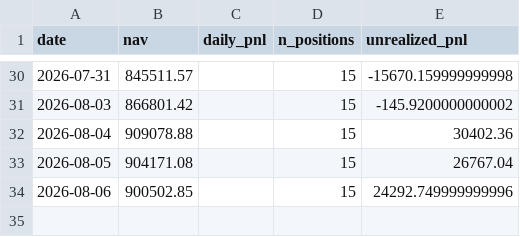
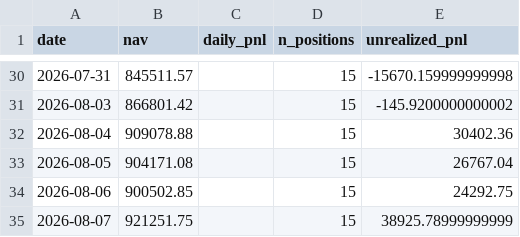
Before and after one commit to isaacnicas/quant-portfolio, a CSV file: data/live_performance.csv, drawn as a sheet; only a part is shown, gaps mark what is left out.

Commit message:
Replace monthly-rebalance countdown with accurate daily-cadence label
The 'Rebalance: N trading days out, monthly schedule' display was
counting down to a hardcoded past date, permanently stuck at 0. Trend
recomputes and rebalances continuously via dead-band, with no fixed
cycle -- replaced both display spots with a static description of the
actual mechanism and removed the now-dead countTradingDays() logic.

Also includes this run's regenerated dashboard_data.json/last_positions.json/
live_performance.csv (monitor.py output used to verify the fix).

```diff
--- a/data/live_performance.csv
+++ b/data/live_performance.csv
@@ -33,2 +33,3 @@ date,nav,daily_pnl,n_positions,unrealized_pnl
 2026-08-05,904171.08,,15,26767.04
-2026-08-06,900502.85,,15,24292.749999999996
+2026-08-06,900502.85,,15,24292.75
+2026-08-07,921251.75,,15,38925.78999999999
```
Also changed, not shown: 3 other files.
